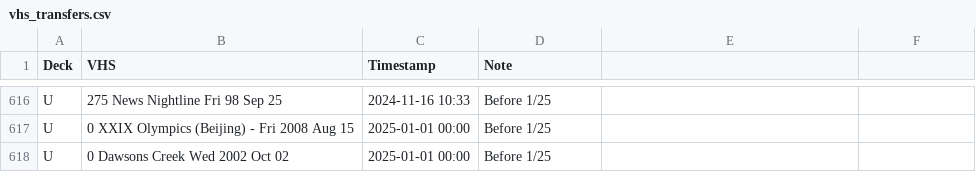
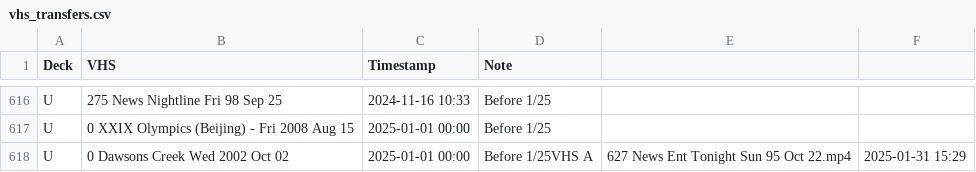
Before and after one commit to OATAP/tape-tracker, a CSV file: vhs_transfers.csv, drawn as a sheet; only a part is shown, gaps mark what is left out.

Commit message:
Auto-update: 1/31/2025 3:30 PM

```diff
--- a/vhs_transfers.csv
+++ b/vhs_transfers.csv
@@ -617,2 +617,2 @@ U,"275 News Nightline Fri 98 Sep 25",2024-11-16 10:33,Before 1/25
 U,"0 XXIX Olympics (Beijing) - Fri 2008 Aug 15",2025-01-01 00:00,Before 1/25
-U,"0 Dawsons Creek Wed 2002 Oct 02",2025-01-01 00:00,Before 1/25
+U,"0 Dawsons Creek Wed 2002 Oct 02",2025-01-01 00:00,Before 1/25VHS A,"627 News Ent Tonight Sun 95 Oct 22.mp4",2025-01-31 15:29,
```
